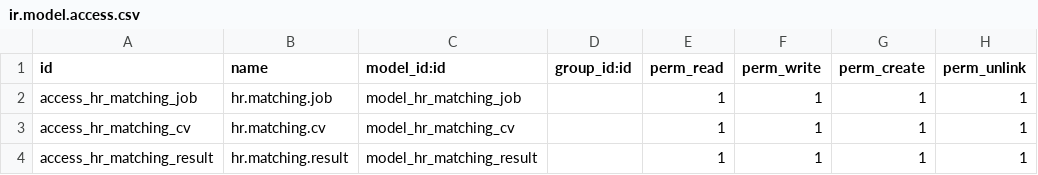
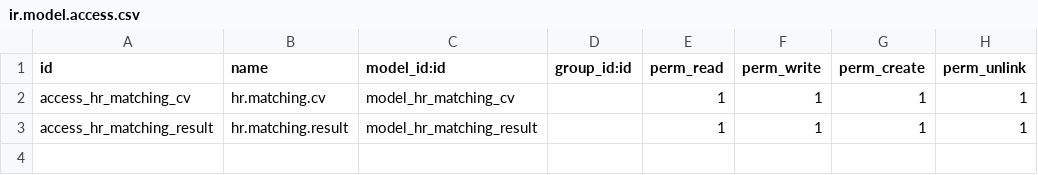
Before and after one commit to iheeb09/Project_odoo_17_IA, a CSV file: odoo/custom_addons/hr_employee_ai_matching/security/ir.model.access.csv, drawn as a sheet.

```diff
--- a/odoo/custom_addons/hr_employee_ai_matching/security/ir.model.access.csv
+++ b/odoo/custom_addons/hr_employee_ai_matching/security/ir.model.access.csv
@@ -1,3 +1,2 @@
 id,name,model_id:id,group_id:id,perm_read,perm_write,perm_create,perm_unlink
-access_hr_matching_job,hr.matching.job,model_hr_matching_job,,1,1,1,1
 access_hr_matching_cv,hr.matching.cv,model_hr_matching_cv,,1,1,1,1
```
Also changed, not shown: 8 other files.
